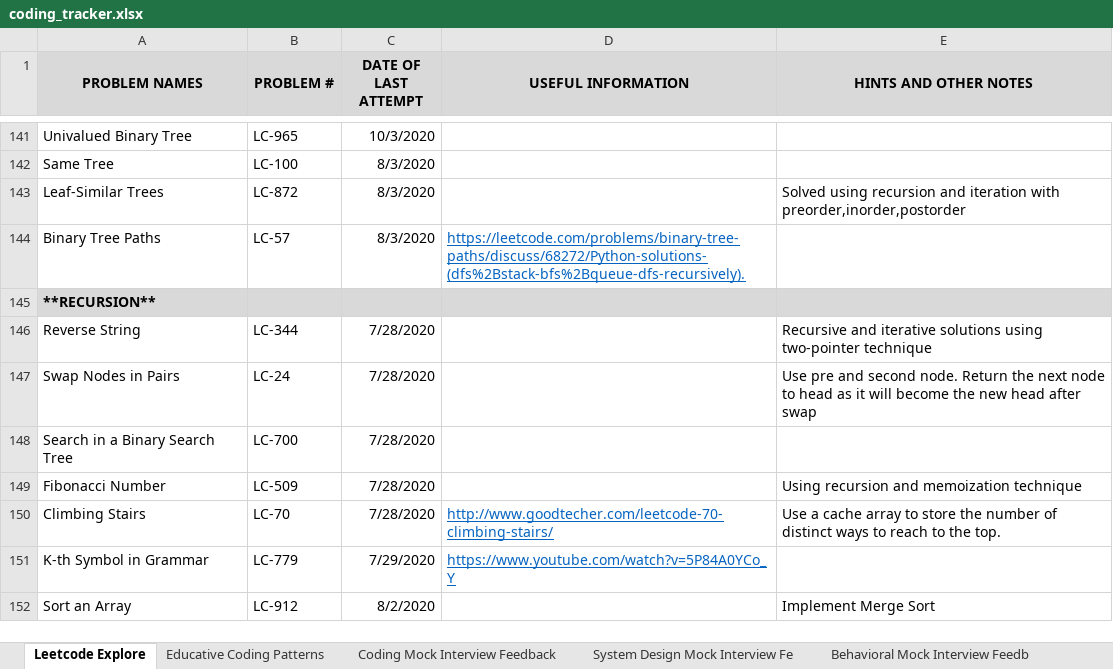
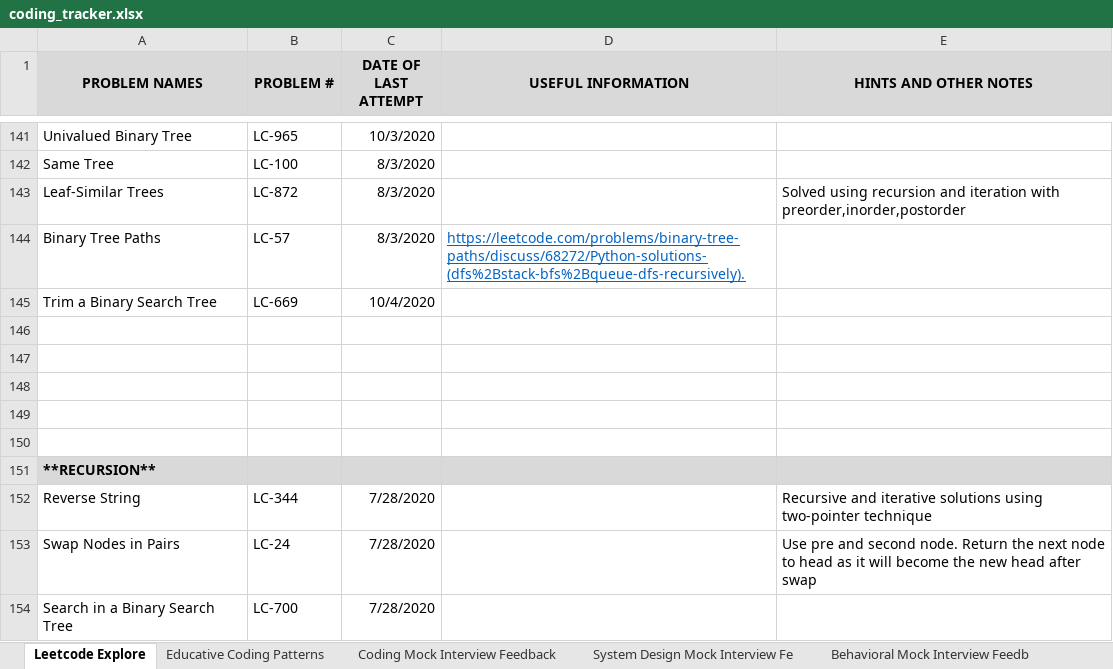
Before and after one commit to suhassrivats/Data-Structures-And-Algorithms-Implementation, an Excel workbook: coding_tracker.xlsx, sheet Leetcode Explore, drawn as a sheet; only a part is shown, gaps mark what is left out; the shorter side is filled out with more unchanged rows; values as stored, in another font and other column widths than the file's, no borders; the diff names each change by its address in the sheet, - before the commit and + after, or states it on an @@ line.

Commit message:
LC669_TrimABinarySearchTree algorithm

```diff
--- a/coding_tracker.xlsx (sheet Leetcode Explore)
+++ b/coding_tracker.xlsx (sheet Leetcode Explore)
+row 145: Trim a Binary Search Tree | LC-669 | 10/4/2020
+row 146: (empty)
+row 147: (empty)
+row 148: (empty)
+row 149: (empty)
+row 150: (empty)
```
Also changed, not shown: 1 other file.
